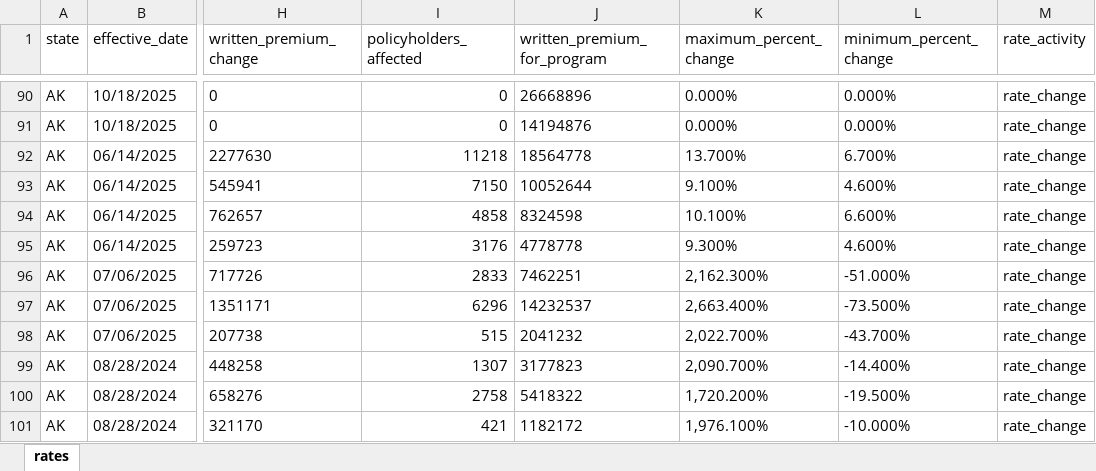
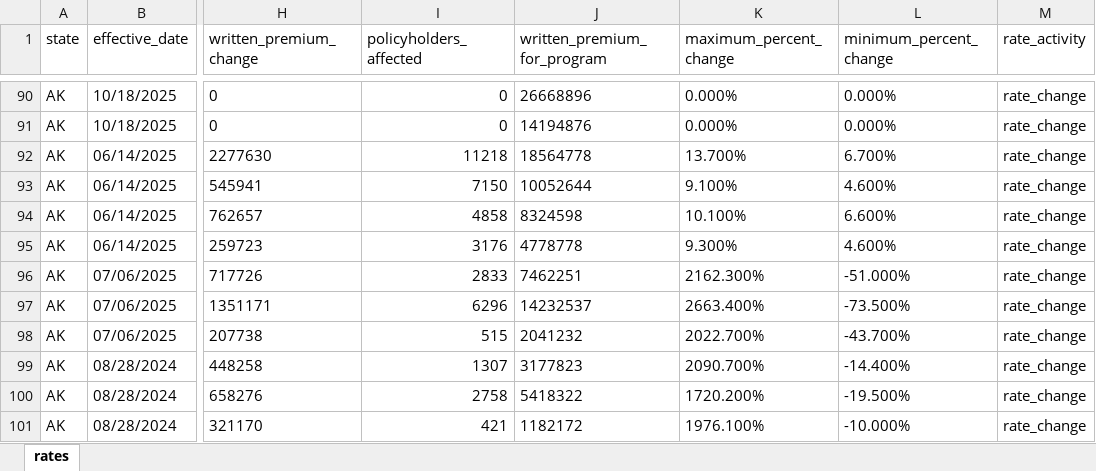
Before and after one commit to AceVon3/AceVonProjects, an Excel workbook: Insurance Rate Data Scraper/output/ak_final_rates.xlsx, sheet rates, drawn as a sheet; only a part is shown, gaps mark what is left out; values as stored, in another font and other column widths than the file's, no borders; the diff names each change by its address in the sheet, - before the commit and + after, or states it on an @@ line.

```diff
--- a/Insurance Rate Data Scraper/output/ak_final_rates.xlsx (sheet rates)
+++ b/Insurance Rate Data Scraper/output/ak_final_rates.xlsx (sheet rates)
-K96 (maximum_percent_change): 2,162.300%
+K96 (maximum_percent_change): 2162.300%
-K97 (maximum_percent_change): 2,663.400%
+K97 (maximum_percent_change): 2663.400%
-K98 (maximum_percent_change): 2,022.700%
+K98 (maximum_percent_change): 2022.700%
-K99 (maximum_percent_change): 2,090.700%
+K99 (maximum_percent_change): 2090.700%
-K100 (maximum_percent_change): 1,720.200%
+K100 (maximum_percent_change): 1720.200%
-K101 (maximum_percent_change): 1,976.100%
+K101 (maximum_percent_change): 1976.100%
```
Also changed, not shown: Insurance Rate Data Scraper/output/all_states_final_rates.xlsx, 12 other files.
